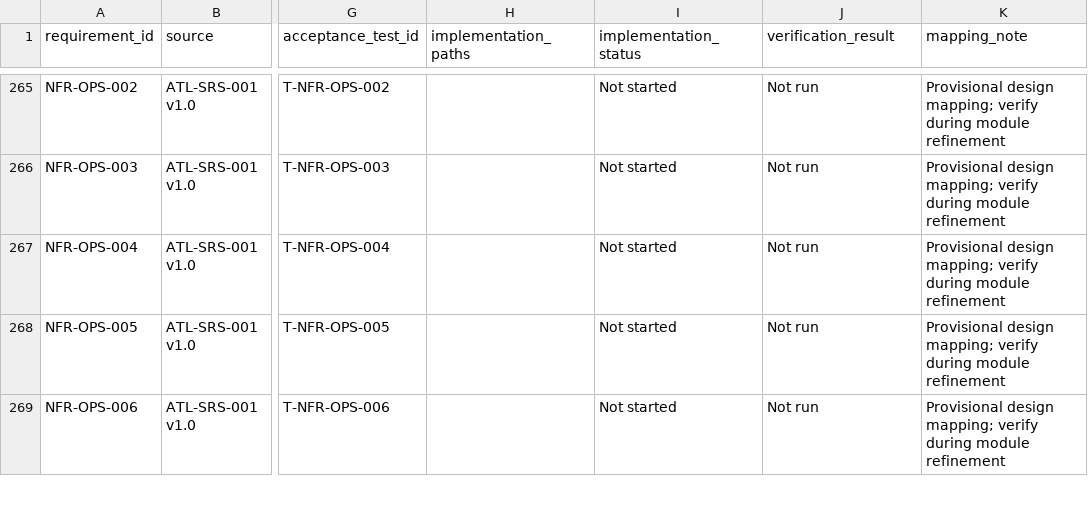
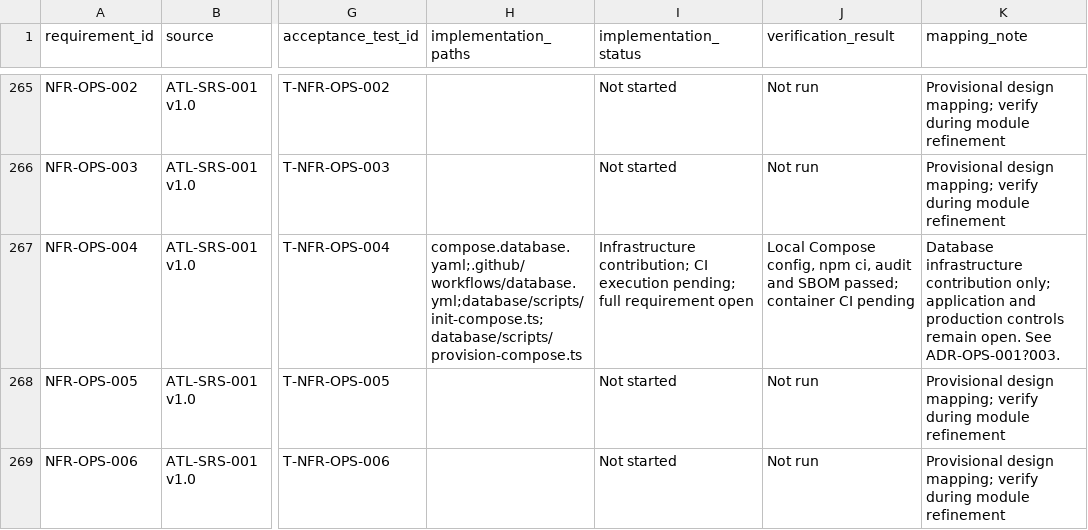
Before and after one commit to etopat2/Arata_Library, a CSV file: Documentation/Implementation/REQUIREMENT_TRACEABILITY.csv, drawn as a sheet; only a part is shown, gaps mark what is left out; the diff covers the shown part only; the diff names each change by its address in the sheet, - before the commit and + after, or states it on an @@ line.

```diff
--- a/Documentation/Implementation/REQUIREMENT_TRACEABILITY.csv
+++ b/Documentation/Implementation/REQUIREMENT_TRACEABILITY.csv
-H267 (implementation_paths): (empty)
+H267 (implementation_paths): compose.database.yaml;.github/workflows/database.yml;database/scripts/init-compose.ts;database/scripts/provision-compose.ts
-I267 (implementation_status): Not started
+I267 (implementation_status): Infrastructure contribution; CI execution pending; full requirement open
-J267 (verification_result): Not run
+J267 (verification_result): Local Compose config, npm ci, audit and SBOM passed; container CI pending
-K267 (mapping_note): Provisional design mapping; verify during module refinement
+K267 (mapping_note): Database infrastructure contribution only; application and production controls remain open. See ADR-OPS-001?003.
```
Also changed, not shown: 16 edited cells elsewhere in this file, 12 other files.
